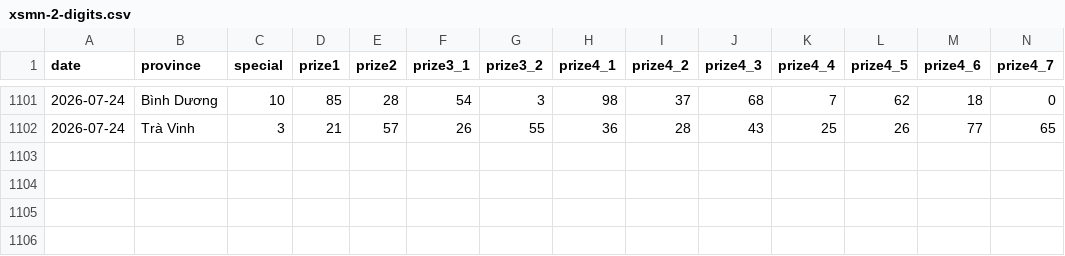
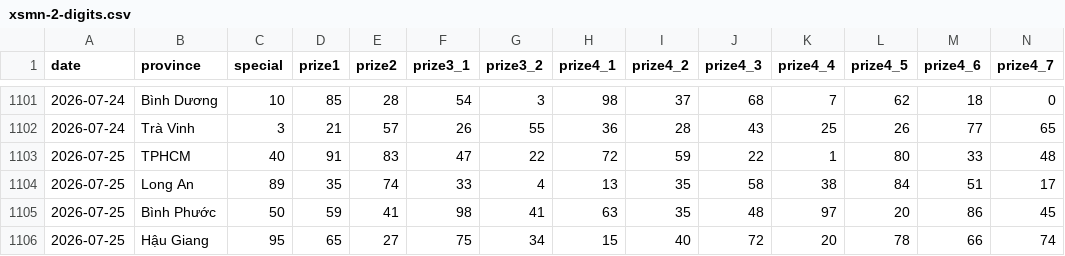
Before and after one commit to aloha123890/vietnam-lottery, a CSV file: data/xsmn-2-digits.csv, drawn as a sheet; only a part is shown, gaps mark what is left out; rows hold the shown columns only; the diff names each change by its address in the sheet, - before the commit and + after, or states it on an @@ line.

```diff
--- a/data/xsmn-2-digits.csv
+++ b/data/xsmn-2-digits.csv
+row 1103: 2026-07-25 | TPHCM | 40 | 91 | 83 | 47 | 22 | 72 | 59 | 22 | 1 | 80 | 33 | 48
+row 1104: 2026-07-25 | Long An | 89 | 35 | 74 | 33 | 4 | 13 | 35 | 58 | 38 | 84 | 51 | 17
+row 1105: 2026-07-25 | Bình Phước | 50 | 59 | 41 | 98 | 41 | 63 | 35 | 48 | 97 | 20 | 86 | 45
+row 1106: 2026-07-25 | Hậu Giang | 95 | 65 | 27 | 75 | 34 | 15 | 40 | 72 | 20 | 78 | 66 | 74
```
Also changed, not shown: data/xsmn-sparse.csv, data/xsmn.csv, 8 other files.
